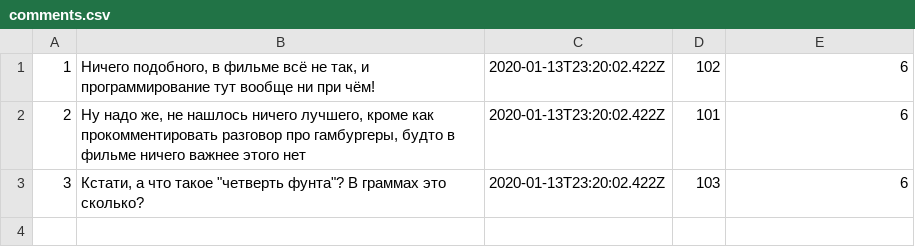
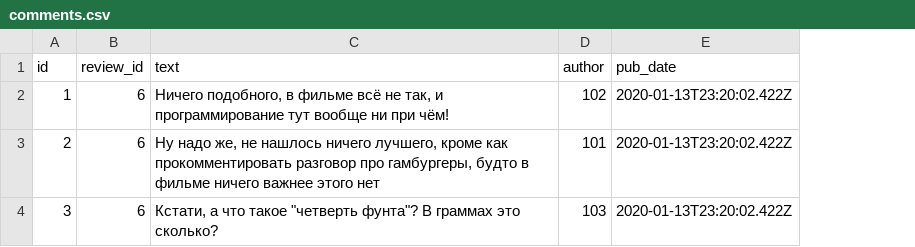
Before and after one commit to promodern4/api_yamdb, a CSV file: api_yamdb/static/data/comments.csv, drawn as a sheet; removed rows and columns are numbered as before the commit, all else as after; the diff names each change by its address in the sheet, - before the commit and + after, or states it on an @@ line.

```diff
--- a/api_yamdb/static/data/comments.csv
+++ b/api_yamdb/static/data/comments.csv
+column B, rows 2-4: all 6
-column C, rows 1-3: all 2020-01-13T23:20:02.422Z
+row 1: id | review_id | text | author | pub_date
-E2:E4: 6
+E2:E4: 2020-01-13T23:20:02.422Z
```
Also changed, not shown: api_yamdb/static/data/review.csv, api_yamdb/static/data/titles.csv, 14 other files.
